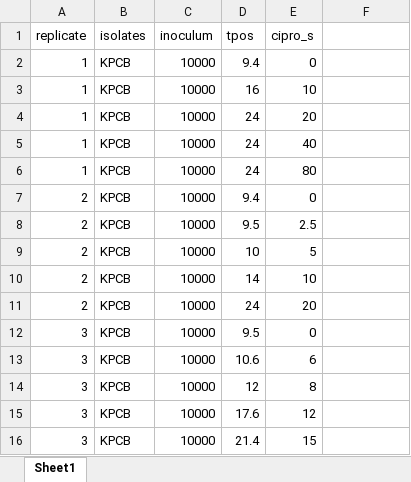
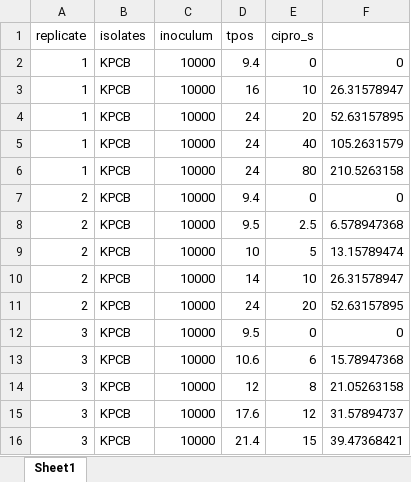
Before and after one commit to Russlewisbo/ACUTEWEBSITE, an Excel workbook: datasets_single/kpcb_cipro_powder.xlsx, sheet Sheet1, drawn as a sheet; values as stored, in another font and other column widths than the file's, no borders; the diff names each change by its address in the sheet, - before the commit and + after, or states it on an @@ line.

```diff
--- a/datasets_single/kpcb_cipro_powder.xlsx (sheet Sheet1)
+++ b/datasets_single/kpcb_cipro_powder.xlsx (sheet Sheet1)
-F2: (empty)
+F2: 0
-F3: (empty)
+F3: 26.31578947
-F4: (empty)
+F4: 52.63157895
-F5: (empty)
+F5: 105.2631579
-F6: (empty)
+F6: 210.5263158
-F7: (empty)
+F7: 0
-F8: (empty)
+F8: 6.578947368
-F9: (empty)
+F9: 13.15789474
-F10: (empty)
+F10: 26.31578947
-F11: (empty)
+F11: 52.63157895
-F12: (empty)
+F12: 0
-F13: (empty)
+F13: 15.78947368
-F14: (empty)
+F14: 21.05263158
-F15: (empty)
+F15: 31.57894737
-F16: (empty)
+F16: 39.47368421
```
Also changed, not shown: ceftaz.xlsx, cipro.xlsx, 16 other files.
